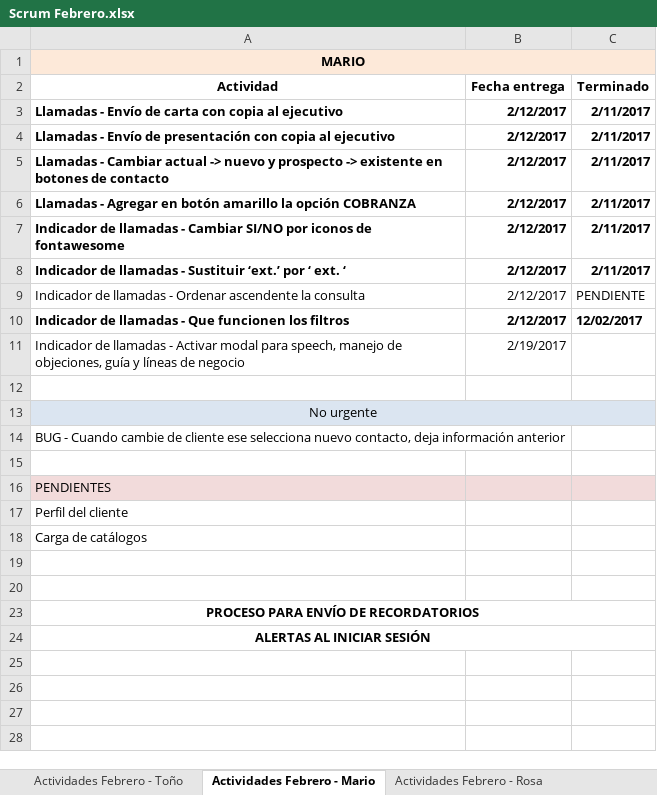
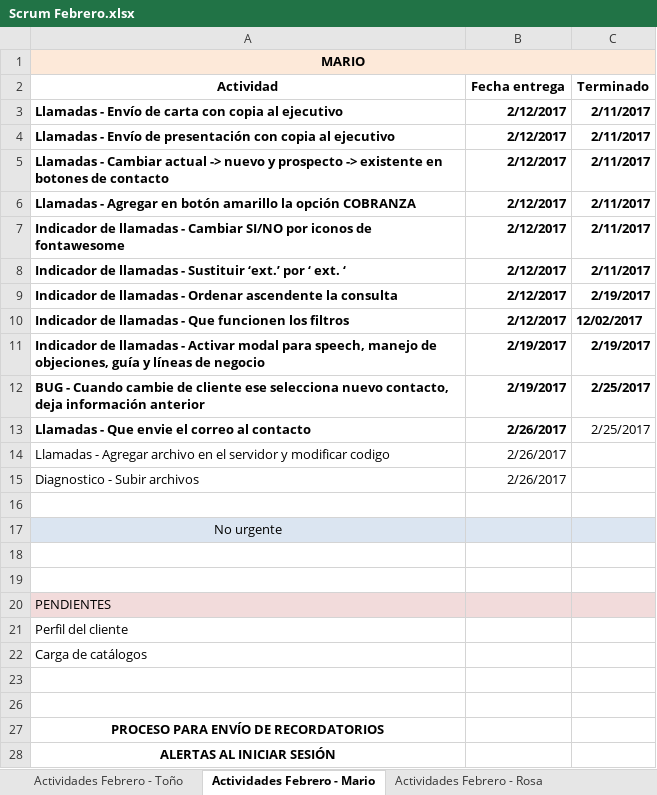
Before and after one commit to toniosoto26/CRM-Socia, an Excel workbook: Scrum Febrero.xlsx, sheet Actividades Febrero - Mario, drawn as a sheet; values as stored, in another font and other column widths than the file's, no borders; removed rows and columns are numbered as before the commit, all else as after; the diff names each change by its address in the sheet, - before the commit and + after, or states it on an @@ line.

Commit message:
Usuarios y archivos para entrar al servidor. Actividades actualizadas

```diff
--- a/Scrum Febrero.xlsx (sheet Actividades Febrero - Mario)
+++ b/Scrum Febrero.xlsx (sheet Actividades Febrero - Mario)
-A9:C9 bold: off
+A9:C9 bold: on
-C9 (Terminado): PENDIENTE
+C9 (Terminado): 2/19/2017
-A11:B11 bold: off
+A11:B11 bold: on
-C11 (Terminado): (empty)
+C11 (Terminado): 2/19/2017
+row 12: BUG - Cuando cambie de cliente ese selecciona nuevo contacto, deja información anterior | 2/19/2017 | 2/25/2017
+row 13: Llamadas - Que envie el correo al contacto | 2/26/2017 | 2/25/2017
+row 14: Llamadas - Agregar archivo en el servidor y modificar codigo | 2/26/2017
+row 15: Diagnostico - Subir archivos | 2/26/2017
-A13:C13 merged
-B17:C17 fill: none
+B17:C17 fill: #DCE6F2
-A18 (Actividad): BUG - Cuando cambie de cliente ese selecciona nuevo contacto, deja información anterior
+A18 (Actividad): (empty)
-A23:C23 merged
-A24:C24 merged
```
Also changed, not shown: sheet Actividades Febrero - Toño, sheet Actividades Febrero - Rosa, 2 other files.
